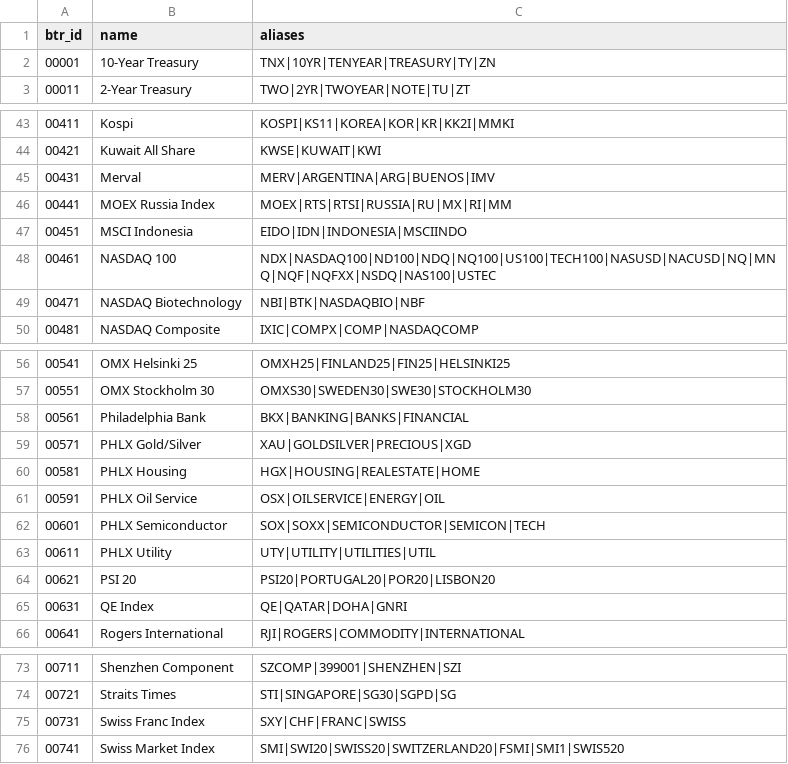
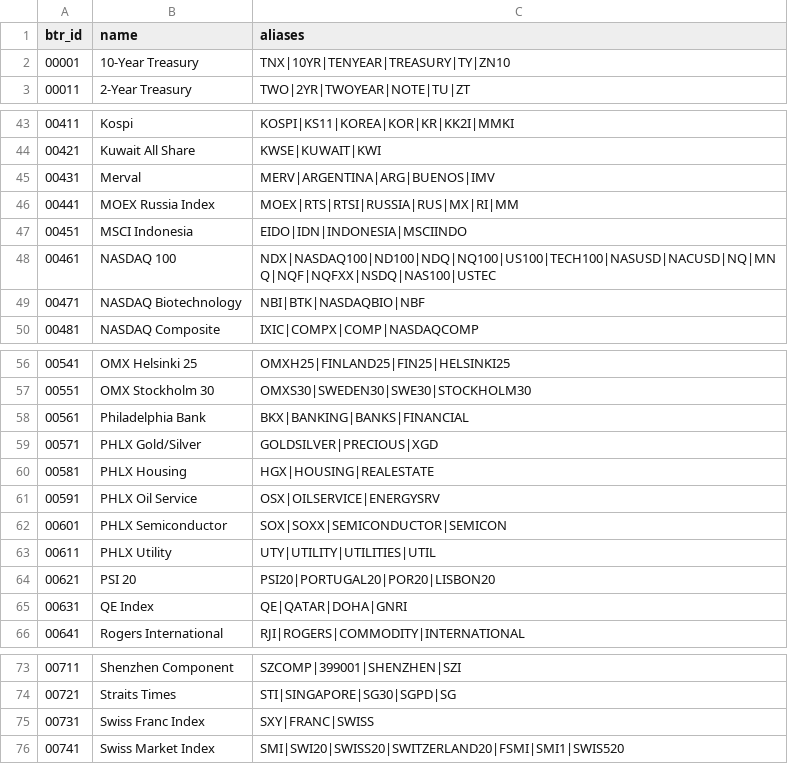
Before and after one commit to btr-supply/mitch, a CSV file: ids/indices.csv, drawn as a sheet; only a part is shown, gaps mark what is left out.

```diff
--- a/ids/indices.csv
+++ b/ids/indices.csv
@@ -1,3 +1,3 @@
 btr_id,name,aliases
-00001,10-Year Treasury,TNX|10YR|TENYEAR|TREASURY|TY|ZN
+00001,10-Year Treasury,TNX|10YR|TENYEAR|TREASURY|TY|ZN10
 00011,2-Year Treasury,TWO|2YR|TWOYEAR|NOTE|TU|ZT
@@ -45,3 +45,3 @@ btr_id,name,aliases
 00431,Merval,MERV|ARGENTINA|ARG|BUENOS|IMV
-00441,MOEX Russia Index,MOEX|RTS|RTSI|RUSSIA|RU|MX|RI|MM
+00441,MOEX Russia Index,MOEX|RTS|RTSI|RUSSIA|RUS|MX|RI|MM
 00451,MSCI Indonesia,EIDO|IDN|INDONESIA|MSCIINDO
@@ -58,6 +58,6 @@ btr_id,name,aliases
 00561,Philadelphia Bank,BKX|BANKING|BANKS|FINANCIAL
-00571,PHLX Gold/Silver,XAU|GOLDSILVER|PRECIOUS|XGD
-00581,PHLX Housing,HGX|HOUSING|REALESTATE|HOME
-00591,PHLX Oil Service,OSX|OILSERVICE|ENERGY|OIL
-00601,PHLX Semiconductor,SOX|SOXX|SEMICONDUCTOR|SEMICON|TECH
+00571,PHLX Gold/Silver,GOLDSILVER|PRECIOUS|XGD
+00581,PHLX Housing,HGX|HOUSING|REALESTATE
+00591,PHLX Oil Service,OSX|OILSERVICE|ENERGYSRV
+00601,PHLX Semiconductor,SOX|SOXX|SEMICONDUCTOR|SEMICON
 00611,PHLX Utility,UTY|UTILITY|UTILITIES|UTIL
@@ -74,3 +74,3 @@ btr_id,name,aliases
 00721,Straits Times,STI|SINGAPORE|SG30|SGPD|SG
-00731,Swiss Franc Index,SXY|CHF|FRANC|SWISS
+00731,Swiss Franc Index,SXY|FRANC|SWISS
 00741,Swiss Market Index,SMI|SWI20|SWISS20|SWITZERLAND20|FSMI|SMI1|SWIS520
```
Also changed, not shown: ids/commodities.csv, 1 other file.
